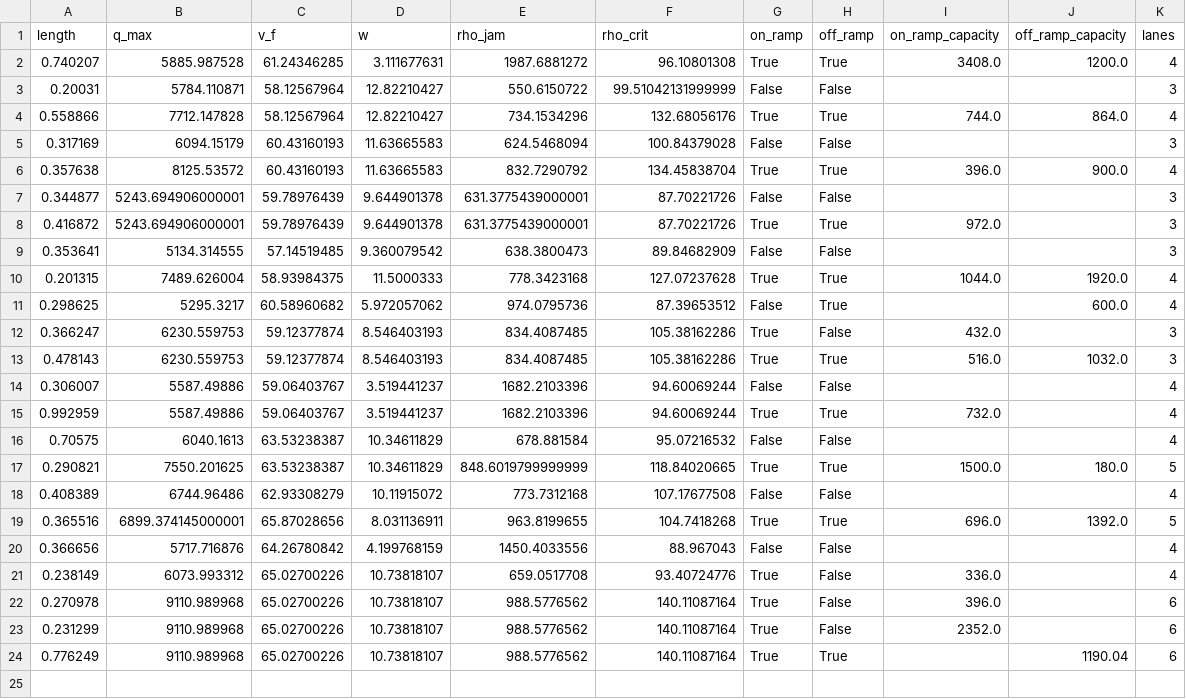
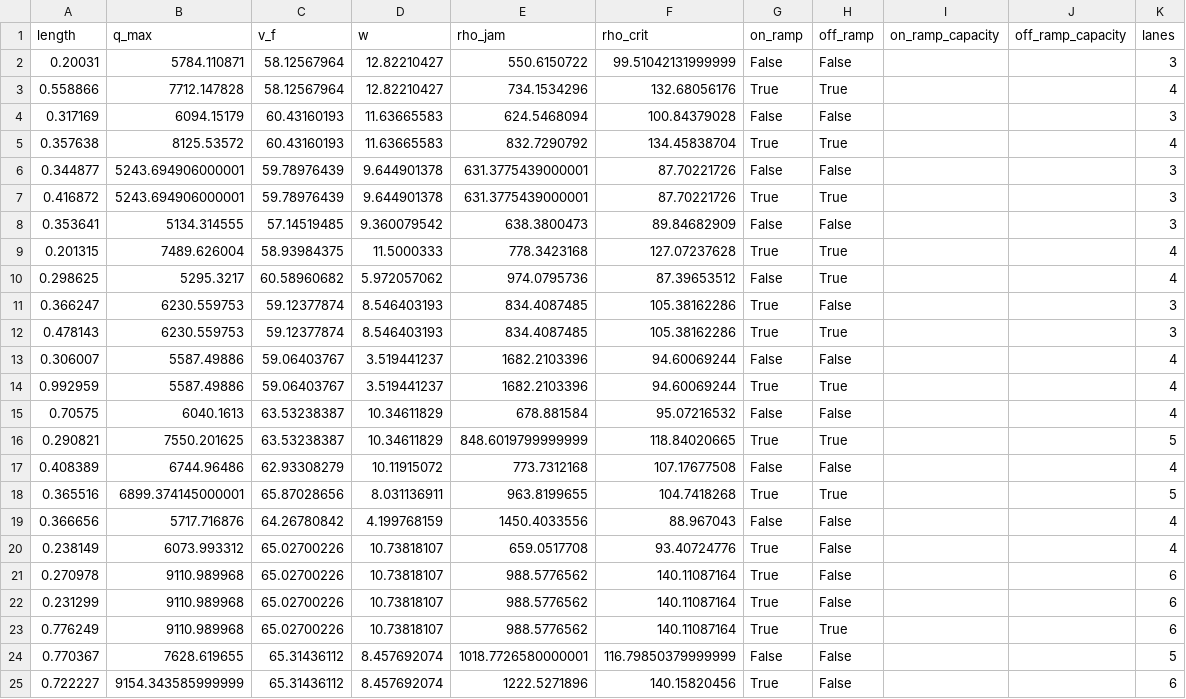
Before and after one commit to HodgeLab/ctm-for-dwc, a CSV file: case_studies/I880N_10mi/freeway.csv, drawn as a sheet.

```diff
--- a/case_studies/I880N_10mi/freeway.csv
+++ b/case_studies/I880N_10mi/freeway.csv
@@ -1,24 +1,25 @@
 length,q_max,v_f,w,rho_jam,rho_crit,on_ramp,off_ramp,on_ramp_capacity,off_ramp_capacity,lanes
-0.740207,5885.987528,61.24346285,3.111677631,1987.6881272,96.10801308,True,True,3408.0,1200.0,4
 0.20031,5784.110871,58.12567964,12.82210427,550.6150722,99.51042131999999,False,False,,,3
-0.558866,7712.147828,58.12567964,12.82210427,734.1534296,132.68056176,True,True,744.0,864.0,4
+0.558866,7712.147828,58.12567964,12.82210427,734.1534296,132.68056176,True,True,,,4
 0.317169,6094.15179,60.43160193,11.63665583,624.5468094,100.84379028,False,False,,,3
-0.357638,8125.53572,60.43160193,11.63665583,832.7290792,134.45838704,True,True,396.0,900.0,4
+0.357638,8125.53572,60.43160193,11.63665583,832.7290792,134.45838704,True,True,,,4
 0.344877,5243.694906000001,59.78976439,9.644901378,631.3775439000001,87.70221726,False,False,,,3
-0.416872,5243.694906000001,59.78976439,9.644901378,631.3775439000001,87.70221726,True,True,972.0,,3
+0.416872,5243.694906000001,59.78976439,9.644901378,631.3775439000001,87.70221726,True,True,,,3
 0.353641,5134.314555,57.14519485,9.360079542,638.3800473,89.84682909,False,False,,,3
-0.201315,7489.626004,58.93984375,11.5000333,778.3423168,127.07237628,True,True,1044.0,1920.0,4
-0.298625,5295.3217,60.58960682,5.972057062,974.0795736,87.39653512,False,True,,600.0,4
-0.366247,6230.559753,59.12377874,8.546403193,834.4087485,105.38162286,True,False,432.0,,3
-0.478143,6230.559753,59.12377874,8.546403193,834.4087485,105.38162286,True,True,516.0,1032.0,3
+0.201315,7489.626004,58.93984375,11.5000333,778.3423168,127.07237628,True,True,,,4
+0.298625,5295.3217,60.58960682,5.972057062,974.0795736,87.39653512,False,True,,,4
+0.366247,6230.559753,59.12377874,8.546403193,834.4087485,105.38162286,True,False,,,3
+0.478143,6230.559753,59.12377874,8.546403193,834.4087485,105.38162286,True,True,,,3
 0.306007,5587.49886,59.06403767,3.519441237,1682.2103396,94.60069244,False,False,,,4
-0.992959,5587.49886,59.06403767,3.519441237,1682.2103396,94.60069244,True,True,732.0,,4
+0.992959,5587.49886,59.06403767,3.519441237,1682.2103396,94.60069244,True,True,,,4
 0.70575,6040.1613,63.53238387,10.34611829,678.881584,95.07216532,False,False,,,4
-0.290821,7550.201625,63.53238387,10.34611829,848.6019799999999,118.84020665,True,True,1500.0,180.0,5
+0.290821,7550.201625,63.53238387,10.34611829,848.6019799999999,118.84020665,True,True,,,5
 0.408389,6744.96486,62.93308279,10.11915072,773.7312168,107.17677508,False,False,,,4
-0.365516,6899.374145000001,65.87028656,8.031136911,963.8199655,104.7418268,True,True,696.0,1392.0,5
+0.365516,6899.374145000001,65.87028656,8.031136911,963.8199655,104.7418268,True,True,,,5
 0.366656,5717.716876,64.26780842,4.199768159,1450.4033556,88.967043,False,False,,,4
-0.238149,6073.993312,65.02700226,10.73818107,659.0517708,93.40724776,True,False,336.0,,4
-0.270978,9110.989968,65.02700226,10.73818107,988.5776562,140.11087164,True,False,396.0,,6
-0.231299,9110.989968,65.02700226,10.73818107,988.5776562,140.11087164,True,False,2352.0,,6
-0.776249,9110.989968,65.02700226,10.73818107,988.5776562,140.11087164,True,True,,1190.04,6
+0.238149,6073.993312,65.02700226,10.73818107,659.0517708,93.40724776,True,False,,,4
+0.270978,9110.989968,65.02700226,10.73818107,988.5776562,140.11087164,True,False,,,6
+0.231299,9110.989968,65.02700226,10.73818107,988.5776562,140.11087164,True,False,,,6
+0.776249,9110.989968,65.02700226,10.73818107,988.5776562,140.11087164,True,True,,,6
+0.770367,7628.619655,65.31436112,8.457692074,1018.7726580000001,116.79850379999999,False,False,,,5
+0.722227,9154.343585999999,65.31436112,8.457692074,1222.5271896,140.15820456,True,False,,,6
```
Also changed, not shown: case_studies/I880N_1mi/freeway.csv, case_studies/I880N_5mi/freeway.csv.
